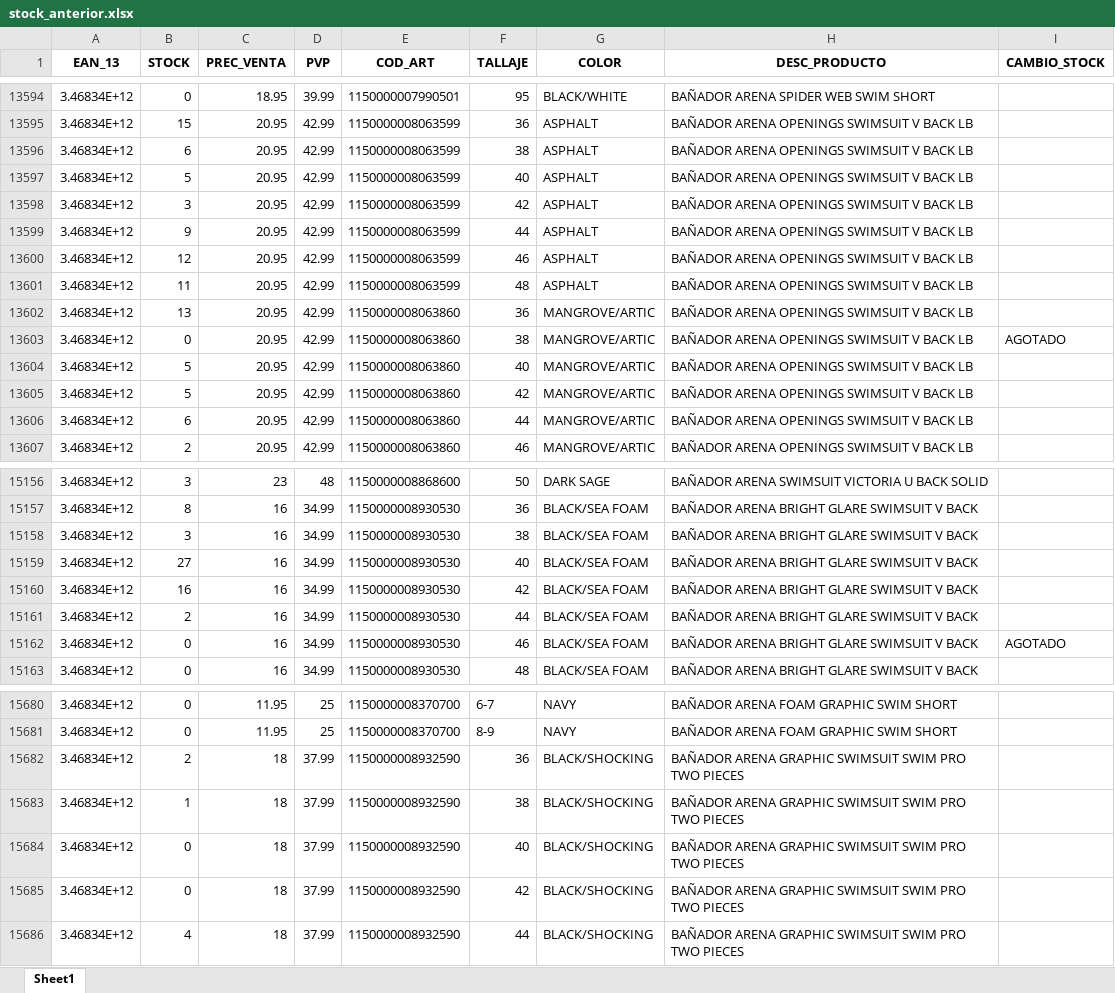
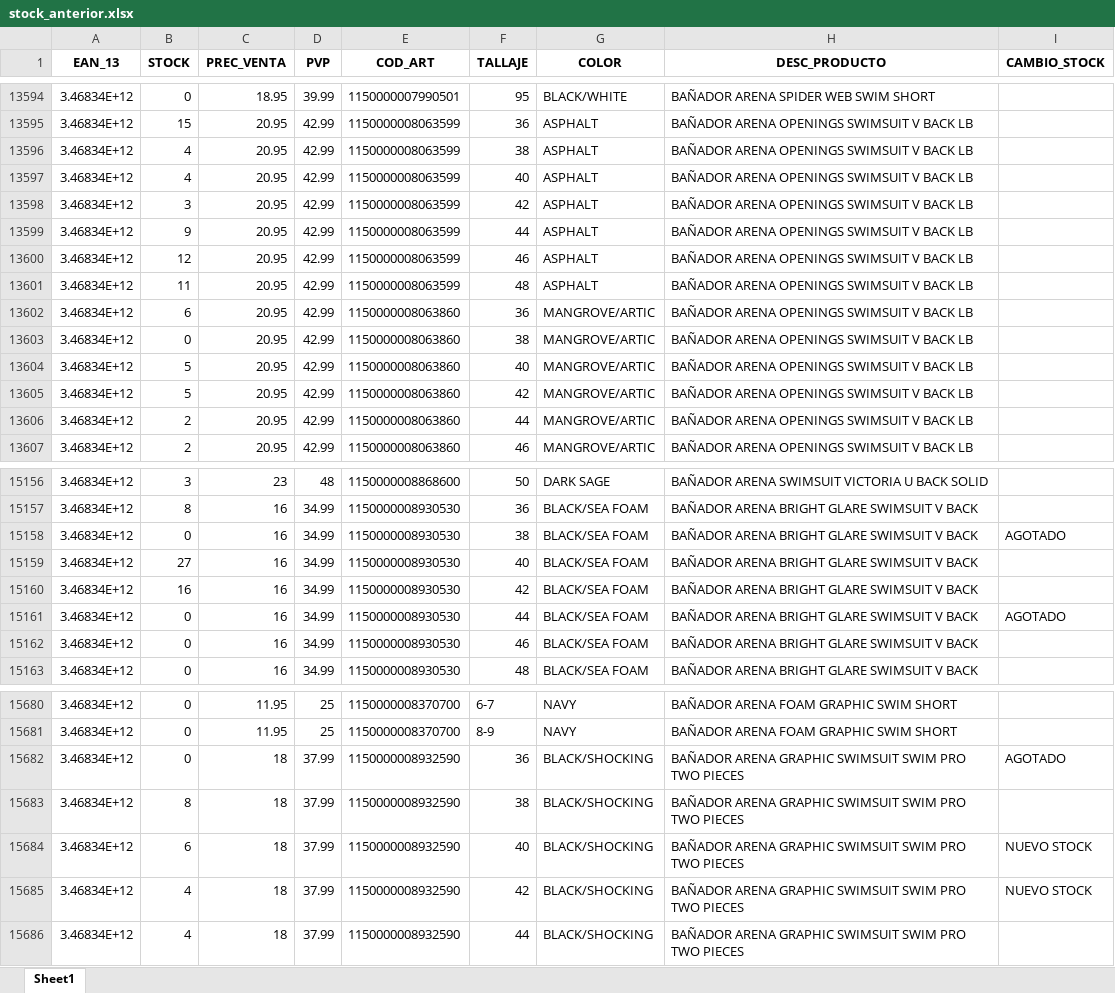
Before and after one commit to diazvjuanjo/stock_alert, an Excel workbook: stock_anterior.xlsx, sheet Sheet1, drawn as a sheet; only a part is shown, gaps mark what is left out; values as stored, in another font and other column widths than the file's, no borders; the diff covers the shown part only; the diff names each change by its address in the sheet, - before the commit and + after, or states it on an @@ line.

```diff
--- a/stock_anterior.xlsx (sheet Sheet1)
+++ b/stock_anterior.xlsx (sheet Sheet1)
-B13596 (STOCK): 6
+B13596 (STOCK): 4
-B13597 (STOCK): 5
+B13597 (STOCK): 4
-B13602 (STOCK): 13
+B13602 (STOCK): 6
-I13603 (CAMBIO_STOCK): AGOTADO
+I13603 (CAMBIO_STOCK): (empty)
-B13606 (STOCK): 6
+B13606 (STOCK): 2
-B15158 (STOCK): 3
+B15158 (STOCK): 0
-I15158 (CAMBIO_STOCK): (empty)
+I15158 (CAMBIO_STOCK): AGOTADO
-B15161 (STOCK): 2
+B15161 (STOCK): 0
-I15161 (CAMBIO_STOCK): (empty)
+I15161 (CAMBIO_STOCK): AGOTADO
-I15162 (CAMBIO_STOCK): AGOTADO
+I15162 (CAMBIO_STOCK): (empty)
-B15682 (STOCK): 2
+B15682 (STOCK): 0
-I15682 (CAMBIO_STOCK): (empty)
+I15682 (CAMBIO_STOCK): AGOTADO
-B15683 (STOCK): 1
+B15683 (STOCK): 8
-B15684 (STOCK): 0
+B15684 (STOCK): 6
-I15684:I15685 (CAMBIO_STOCK): (empty)
+I15684:I15685 (CAMBIO_STOCK): NUEVO STOCK
-B15685 (STOCK): 0
+B15685 (STOCK): 4
```
Also changed, not shown: 117 edited cells elsewhere in this sheet.
